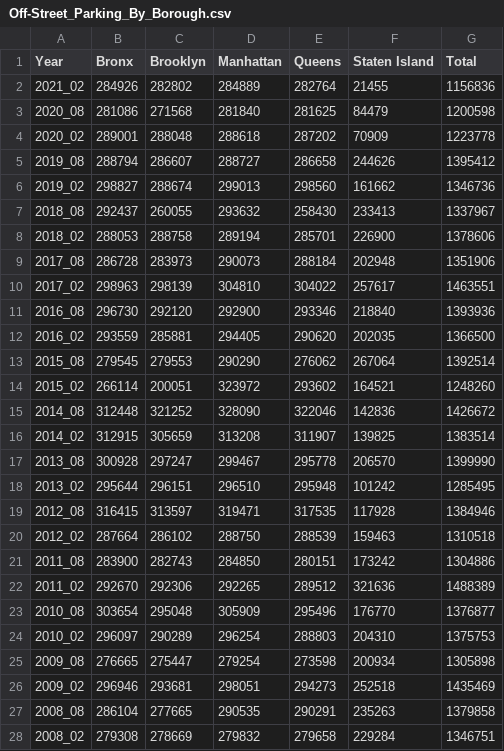
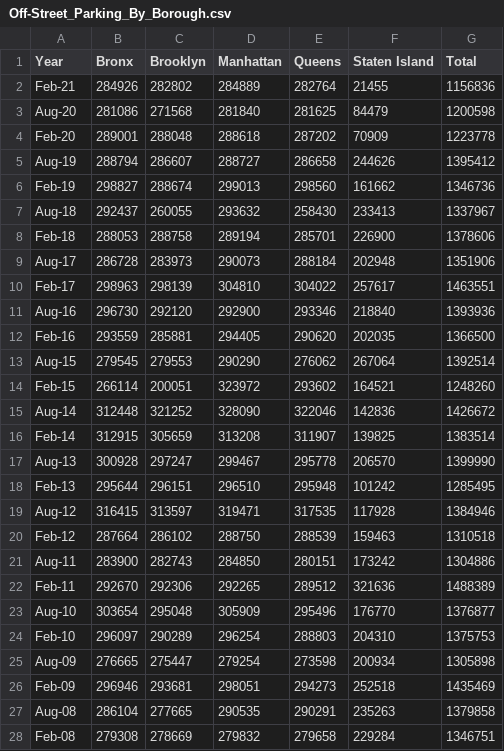
Before and after one commit to NYCPlanning/td-trends, a CSV file: parking/Off-Street_Parking_By_Borough.csv, drawn as a sheet; only a part is shown; the diff covers the shown part only.

Commit message:
update

```diff
--- a/parking/Off-Street_Parking_By_Borough.csv
+++ b/parking/Off-Street_Parking_By_Borough.csv
@@ -1,28 +1,28 @@
 Year,Bronx,Brooklyn,Manhattan,Queens,Staten Island,Total
-2021_02,284926,282802,284889,282764,21455,1156836
-2020_08,281086,271568,281840,281625,84479,1200598
-2020_02,289001,288048,288618,287202,70909,1223778
-2019_08,288794,286607,288727,286658,244626,1395412
-2019_02,298827,288674,299013,298560,161662,1346736
-2018_08,292437,260055,293632,258430,233413,1337967
-2018_02,288053,288758,289194,285701,226900,1378606
-2017_08,286728,283973,290073,288184,202948,1351906
-2017_02,298963,298139,304810,304022,257617,1463551
-2016_08,296730,292120,292900,293346,218840,1393936
-2016_02,293559,285881,294405,290620,202035,1366500
-2015_08,279545,279553,290290,276062,267064,1392514
-2015_02,266114,200051,323972,293602,164521,1248260
-2014_08,312448,321252,328090,322046,142836,1426672
-2014_02,312915,305659,313208,311907,139825,1383514
-2013_08,300928,297247,299467,295778,206570,1399990
-2013_02,295644,296151,296510,295948,101242,1285495
-2012_08,316415,313597,319471,317535,117928,1384946
-2012_02,287664,286102,288750,288539,159463,1310518
-2011_08,283900,282743,284850,280151,173242,1304886
-2011_02,292670,292306,292265,289512,321636,1488389
-2010_08,303654,295048,305909,295496,176770,1376877
-2010_02,296097,290289,296254,288803,204310,1375753
-2009_08,276665,275447,279254,273598,200934,1305898
-2009_02,296946,293681,298051,294273,252518,1435469
-2008_08,286104,277665,290535,290291,235263,1379858
-2008_02,279308,278669,279832,279658,229284,1346751
+Feb-21,284926,282802,284889,282764,21455,1156836
+Aug-20,281086,271568,281840,281625,84479,1200598
+Feb-20,289001,288048,288618,287202,70909,1223778
+Aug-19,288794,286607,288727,286658,244626,1395412
+Feb-19,298827,288674,299013,298560,161662,1346736
+Aug-18,292437,260055,293632,258430,233413,1337967
+Feb-18,288053,288758,289194,285701,226900,1378606
+Aug-17,286728,283973,290073,288184,202948,1351906
+Feb-17,298963,298139,304810,304022,257617,1463551
+Aug-16,296730,292120,292900,293346,218840,1393936
+Feb-16,293559,285881,294405,290620,202035,1366500
+Aug-15,279545,279553,290290,276062,267064,1392514
+Feb-15,266114,200051,323972,293602,164521,1248260
+Aug-14,312448,321252,328090,322046,142836,1426672
+Feb-14,312915,305659,313208,311907,139825,1383514
+Aug-13,300928,297247,299467,295778,206570,1399990
+Feb-13,295644,296151,296510,295948,101242,1285495
+Aug-12,316415,313597,319471,317535,117928,1384946
+Feb-12,287664,286102,288750,288539,159463,1310518
+Aug-11,283900,282743,284850,280151,173242,1304886
+Feb-11,292670,292306,292265,289512,321636,1488389
+Aug-10,303654,295048,305909,295496,176770,1376877
+Feb-10,296097,290289,296254,288803,204310,1375753
+Aug-09,276665,275447,279254,273598,200934,1305898
+Feb-09,296946,293681,298051,294273,252518,1435469
+Aug-08,286104,277665,290535,290291,235263,1379858
+Feb-08,279308,278669,279832,279658,229284,1346751
```
Also changed, not shown: 10 edited cells elsewhere in this file.
